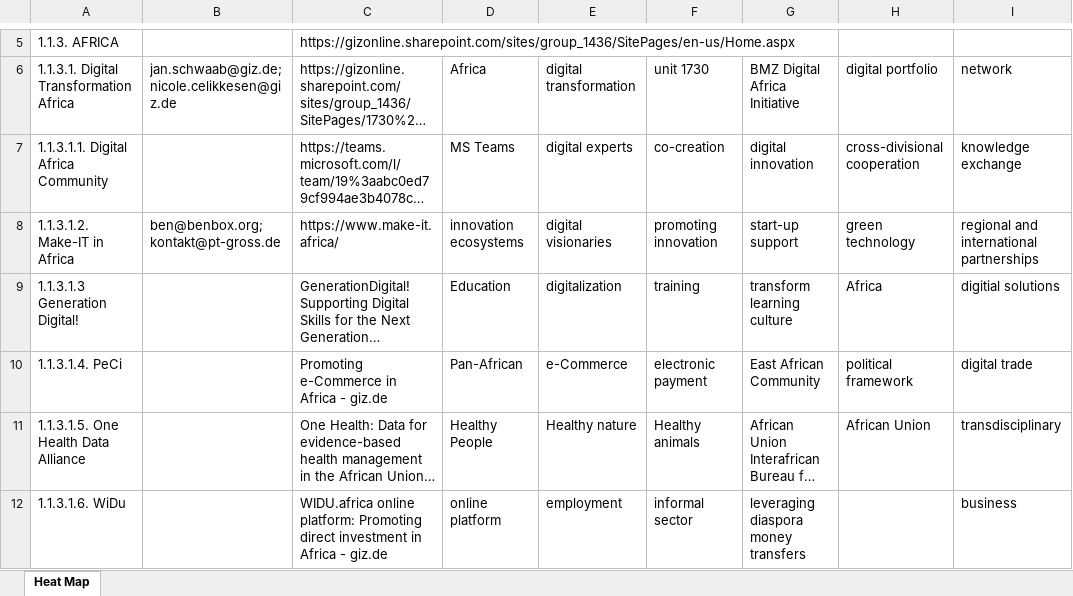
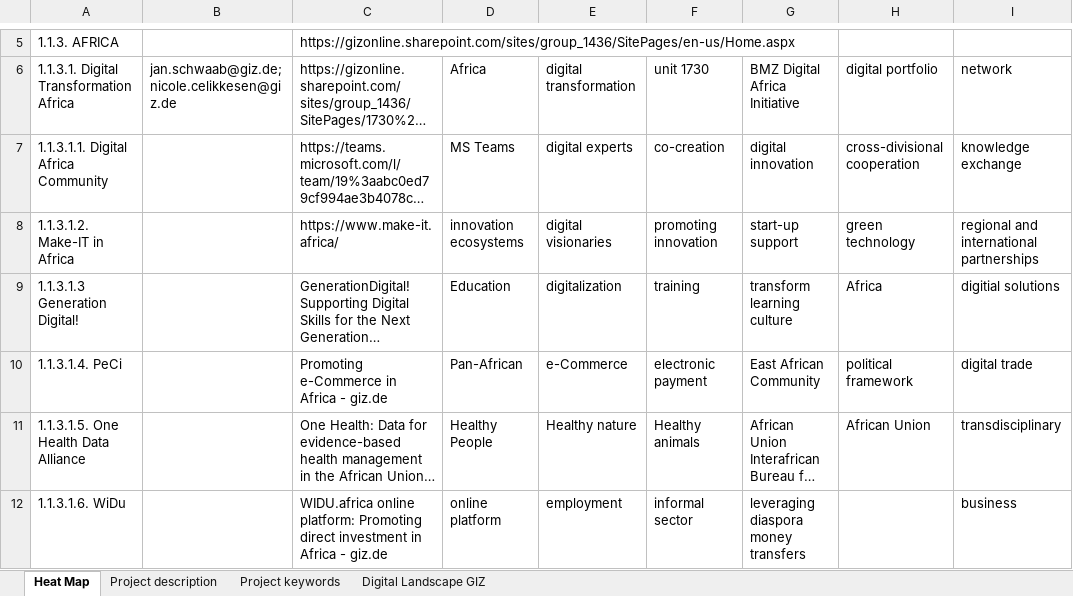
Before and after one commit to DrBenjamin/DigiAI, an Excel workbook: Excel/Digital_Landscape_GIZ.xlsm, sheet Heat Map, drawn as a sheet; only a part is shown, gaps mark what is left out; long unchanged cells end in …; values as stored, in another font and other column widths than the file's, no borders; charts and pictures not drawn; the diff names each change by its address in the sheet, - before the commit and + after, or states it on an @@ line.

```diff
--- a/Excel/Digital_Landscape_GIZ.xlsm (sheet Heat Map)
+++ b/Excel/Digital_Landscape_GIZ.xlsm (sheet Heat Map)
@@ sheet tab unhidden: Project description @@
@@ sheet tab unhidden: Project keywords @@
@@ sheet tab unhidden: Digital Landscape GIZ @@
-B8: ben@benbox.org; kontakt@pt-gross.de
+B8: (empty)
```
Also changed, not shown: charts or pictures, 6 other files.
